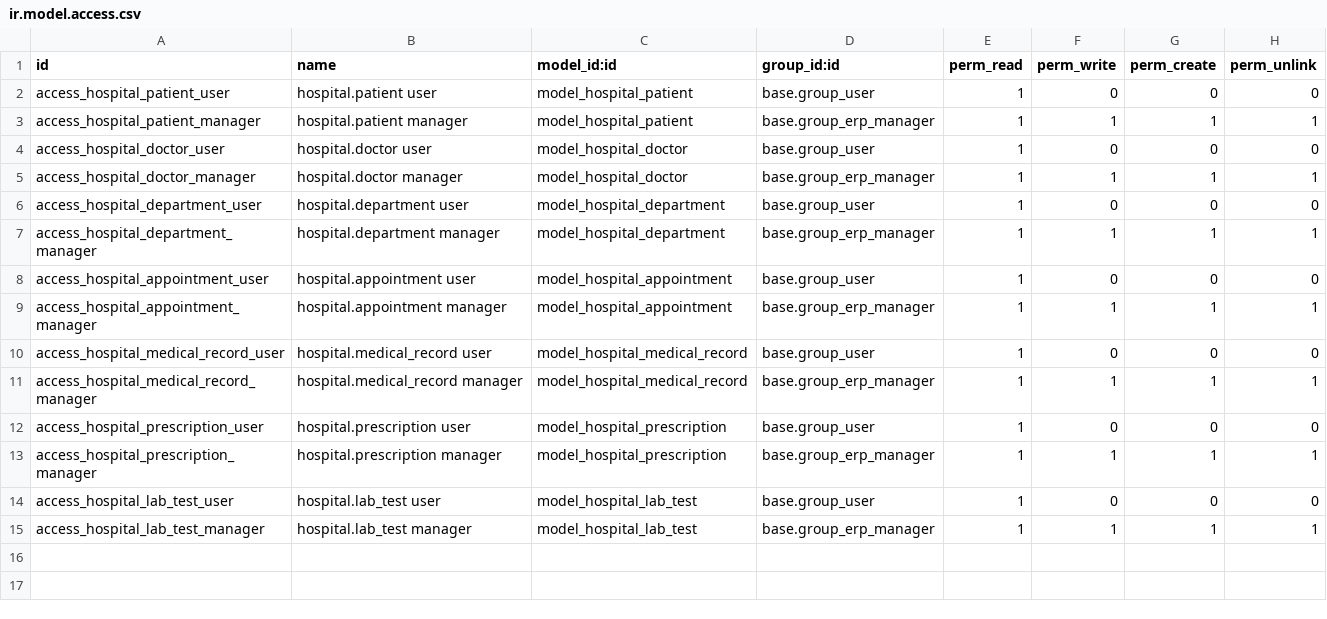
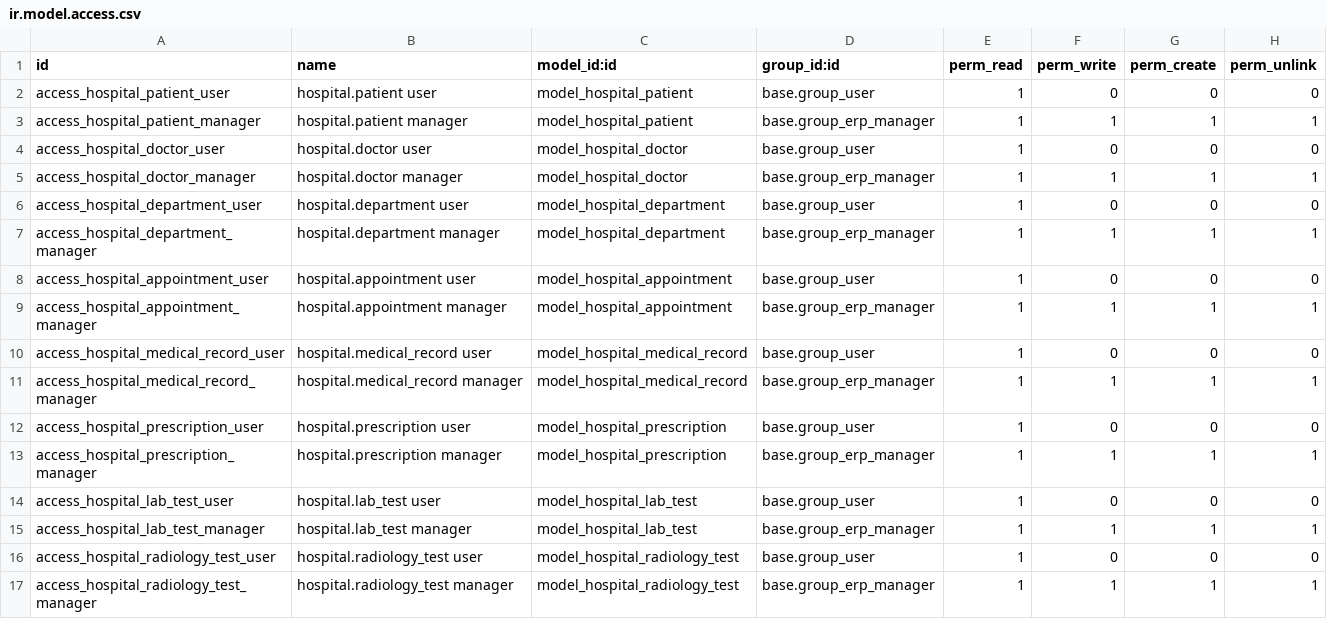
Before and after one commit to TayeAnimaw/odoo-17, a CSV file: custom_addons/hospital_management/security/ir.model.access.csv, drawn as a sheet.

```diff
--- a/custom_addons/hospital_management/security/ir.model.access.csv
+++ b/custom_addons/hospital_management/security/ir.model.access.csv
@@ -15 +15,3 @@ access_hospital_lab_test_user,hospital.lab_test user,model_hospital_lab_test,bas
 access_hospital_lab_test_manager,hospital.lab_test manager,model_hospital_lab_test,base.group_erp_manager,1,1,1,1
+access_hospital_radiology_test_user,hospital.radiology_test user,model_hospital_radiology_test,base.group_user,1,0,0,0
+access_hospital_radiology_test_manager,hospital.radiology_test manager,model_hospital_radiology_test,base.group_erp_manager,1,1,1,1
```
Also changed, not shown: 13 other files.
